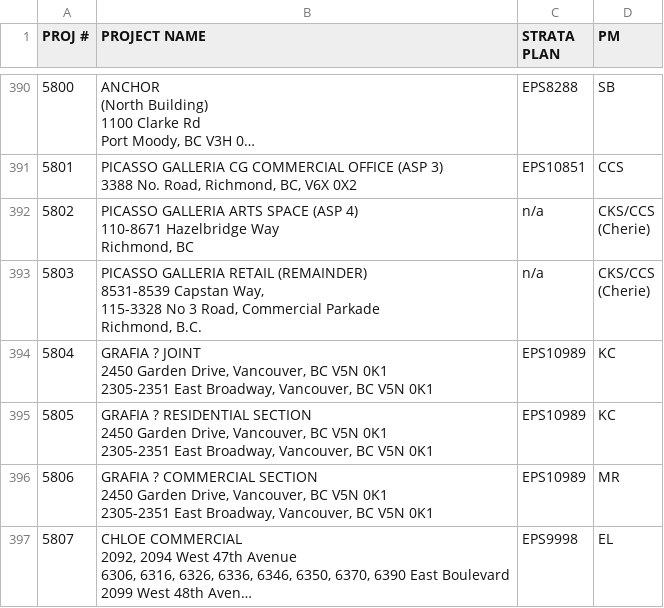
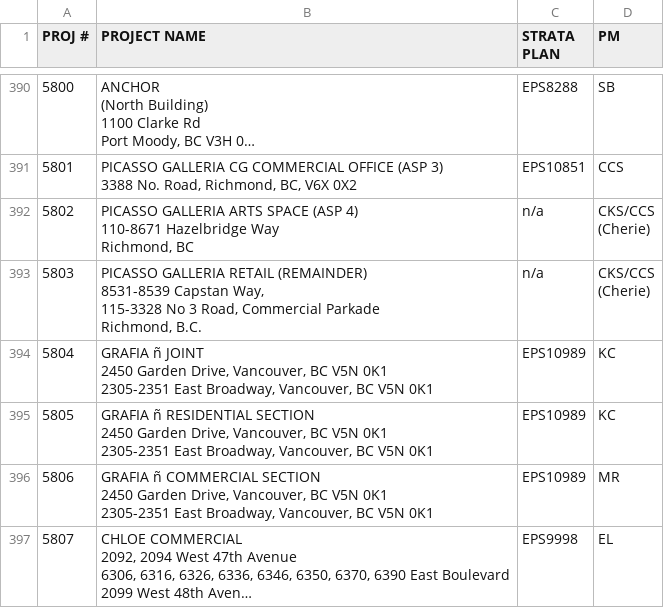
Before and after one commit to zeyongj/zeyongj.github.io, a CSV file: data/pm.csv, drawn as a sheet; only a part is shown, gaps mark what is left out; long unchanged cells end in …; ↵ is a line break in a cell; the diff covers the shown part only; the diff names each change by its address in the sheet, - before the commit and + after, or states it on an @@ line.

Commit message:
Update list

```diff
--- a/data/pm.csv
+++ b/data/pm.csv
-B394 (PROJECT NAME): GRAFIA ? JOINT ↵ 2450…
+B394 (PROJECT NAME): GRAFIA ñ JOINT ↵ 2450…
-B395 (PROJECT NAME): GRAFIA ? RESIDENTIAL SECTION…
+B395 (PROJECT NAME): GRAFIA ñ RESIDENTIAL SECTION…
-B396 (PROJECT NAME): GRAFIA ? COMMERCIAL SECTION…
+B396 (PROJECT NAME): GRAFIA ñ COMMERCIAL SECTION…
```
Also changed, not shown: 3 added rows and 34 edited cells elsewhere in this file.
